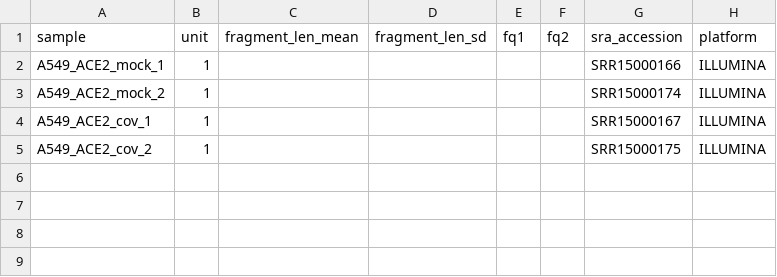
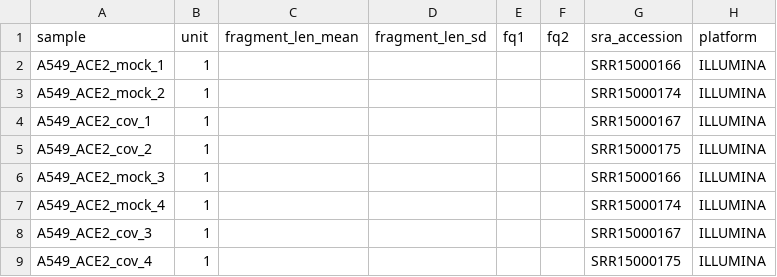
Before and after one commit to Cirm423/Pipelines, a TSV file: ATAC-seq/config/units.tsv, drawn as a sheet.

```diff
--- a/ATAC-seq/config/units.tsv
+++ b/ATAC-seq/config/units.tsv
@@ -5 +5,5 @@ A549_ACE2_cov_1	1					SRR15000167	ILLUMINA
 A549_ACE2_cov_2	1					SRR15000175	ILLUMINA
+A549_ACE2_mock_3	1					SRR15000166	ILLUMINA
+A549_ACE2_mock_4	1					SRR15000174	ILLUMINA
+A549_ACE2_cov_3	1					SRR15000167	ILLUMINA
+A549_ACE2_cov_4	1					SRR15000175	ILLUMINA
```
Also changed, not shown: ATAC-seq/config/samples.tsv, 5 other files.
